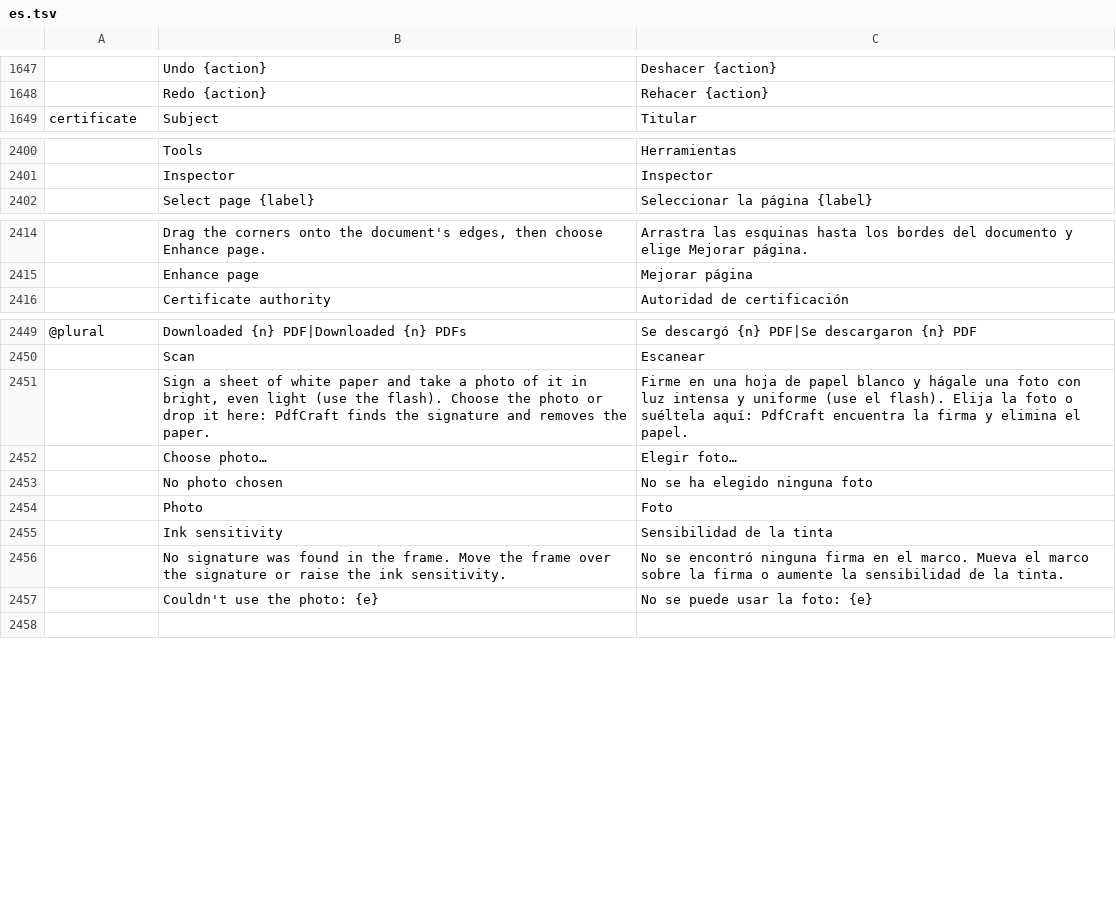
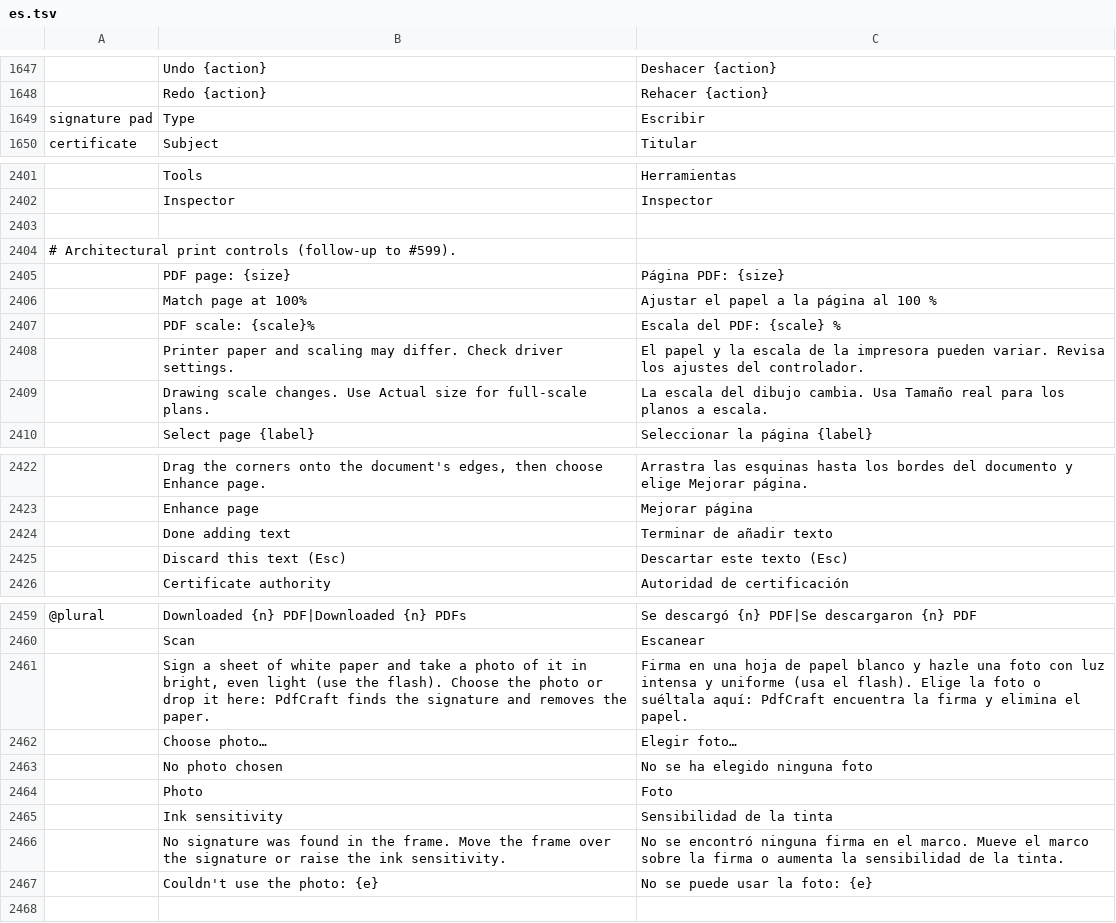
Before and after one commit to 0xPyAI/pdfcraft, a TSV file: crates/ui-egui/src/i18n/es.tsv, drawn as a sheet; only a part is shown, gaps mark what is left out; addresses are those after the commit; the diff covers the shown part only; the diff names each change by its address in the sheet, - before the commit and + after, or states it on an @@ line.

```diff
--- a/crates/ui-egui/src/i18n/es.tsv
+++ b/crates/ui-egui/src/i18n/es.tsv
+row 1649: signature pad | Type | Escribir
+row 2403: (empty)
+row 2404: # Architectural print controls (follow-up to #599).
+row 2405:  | PDF page: {size} | Página PDF: {size}
+row 2406:  | Match page at 100% | Ajustar el papel a la página al 100 %
+row 2407:  | PDF scale: {scale}% | Escala del PDF: {scale} %
+row 2408:  | Printer paper and scaling may differ. Check driver settings. | El papel y la escala de la impresora pueden variar. Revisa los ajustes del controlador.
+row 2409:  | Drawing scale changes. Use Actual size for full-scale plans. | La escala del dibujo cambia. Usa Tamaño real para los planos a escala.
+row 2424:  | Done adding text | Terminar de añadir texto
+row 2425:  | Discard this text (Esc) | Descartar este texto (Esc)
-C2461: Firme en una hoja de papel blanco y hágale una foto con luz intensa y uniforme (use el flash). Elija la foto o suéltela aquí: PdfCraft…
+C2461: Firma en una hoja de papel blanco y hazle una foto con luz intensa y uniforme (usa el flash). Elige la foto o suéltala aquí: PdfCraft…
-C2466: …el marco. Mueva el marco sobre la firma o aumente la sensibilidad…
+C2466: …el marco. Mueve el marco sobre la firma o aumenta la sensibilidad…
```
Also changed, not shown: 2 edited cells elsewhere in this file, 3 other files.
